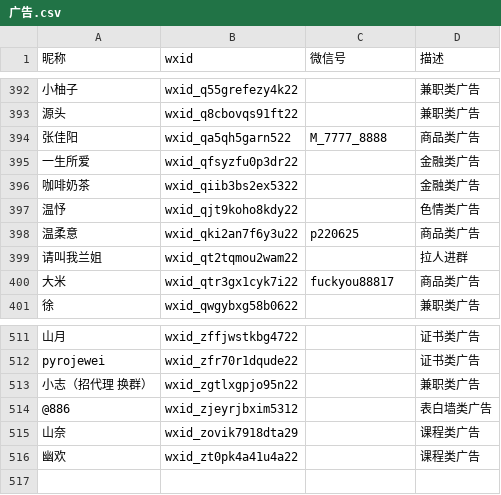
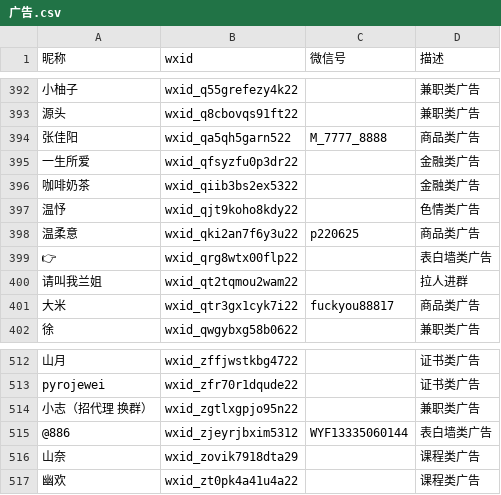
Before and after one commit to blacklisting/weixin, a CSV file: 广告.csv, drawn as a sheet; only a part is shown, gaps mark what is left out.

Commit message:
Update with a comment just seen.

```diff
--- a/广告.csv
+++ b/广告.csv
@@ -398,2 +398,3 @@
 "温柔意",wxid_qki2an7f6y3u22,p220625,"商品类广告"
+"👉",wxid_qrg8wtx00flp22,,"表白墙类广告"
 "请叫我兰姐",wxid_qt2tqmou2wam22,,"拉人进群"
@@ -513,3 +514,3 @@
 "小志（招代理 换群）",wxid_zgtlxgpjo95n22,,"兼职类广告"
-"@886",wxid_zjeyrjbxim5312,,"表白墙类广告"
+"@886",wxid_zjeyrjbxim5312,WYF13335060144,"表白墙类广告"
 "山奈",wxid_zovik7918dta29,,"课程类广告"
```
